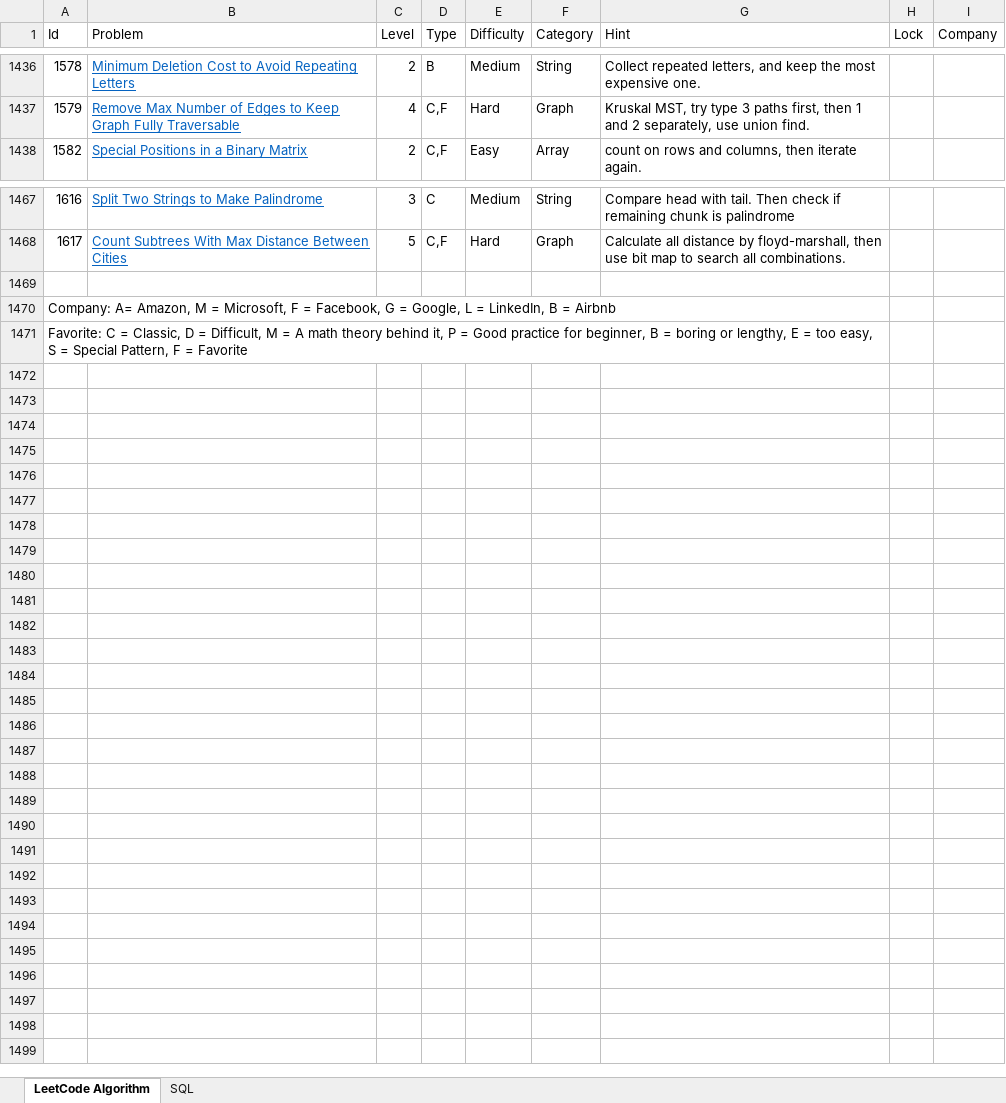
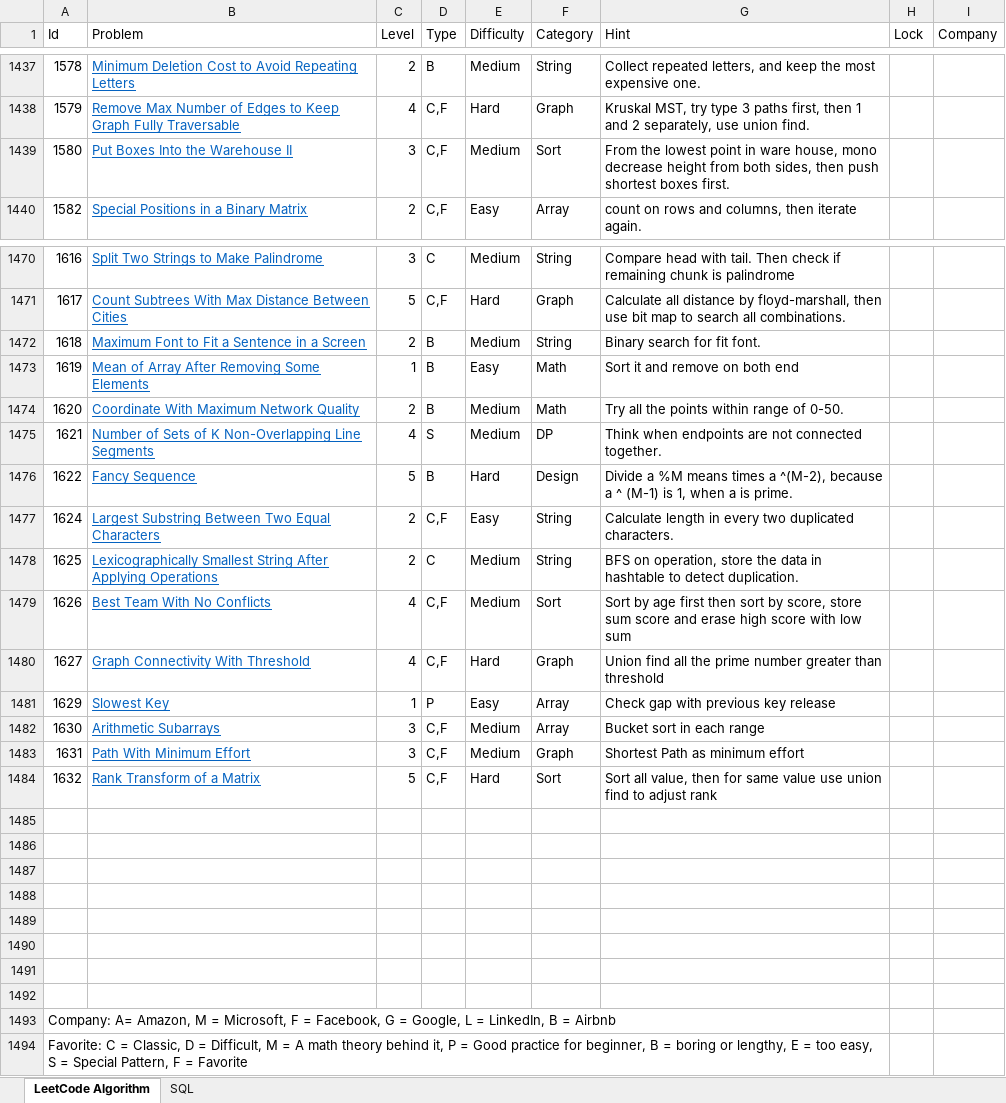
Before and after one commit to huanminwu/LeetCode, an Excel workbook: LeetCode.xlsx, sheet LeetCode Algorithm, drawn as a sheet; only a part is shown, gaps mark what is left out; values as stored, in another font and other column widths than the file's, no borders; charts and pictures not drawn; removed rows and columns are numbered as before the commit, all else as after; the diff covers the shown part only; the diff names each change by its address in the sheet, - before the commit and + after, or states it on an @@ line.

Commit message:
Check in weekly contest

```diff
--- a/LeetCode.xlsx (sheet LeetCode Algorithm)
+++ b/LeetCode.xlsx (sheet LeetCode Algorithm)
+row 1439: 1580 | Put Boxes Into the Warehouse II | 3 | C,F | Medium | Sort | From the lowest point in ware house, mono decrease height from both sides, then push shortest boxes first.
+row 1472: 1618 | Maximum Font to Fit a Sentence in a Screen | 2 | B | Medium | String | Binary search for fit font.
+row 1473: 1619 | Mean of Array After Removing Some Elements | 1 | B | Easy | Math | Sort it and remove on both end
+row 1474: 1620 | Coordinate With Maximum Network Quality | 2 | B | Medium | Math | Try all the points within range of 0-50.
+row 1475: 1621 | Number of Sets of K Non-Overlapping Line Segments | 4 | S | Medium | DP | Think when endpoints are not connected together.
+row 1476: 1622 | Fancy Sequence | 5 | B | Hard | Design | Divide a %M means times a ^(M-2), because a ^ (M-1) is 1, when a is prime.
+row 1477: 1624 | Largest Substring Between Two Equal Characters | 2 | C,F | Easy | String | Calculate length in every two duplicated characters.
+row 1478: 1625 | Lexicographically Smallest String After Applying Operations | 2 | C | Medium | String | BFS on operation, store the data in hashtable to detect duplication.
+row 1479: 1626 | Best Team With No Conflicts | 4 | C,F | Medium | Sort | Sort by age first then sort by score, store sum score and erase high score with low sum
+row 1480: 1627 | Graph Connectivity With Threshold | 4 | C,F | Hard | Graph | Union find all the prime number greater than threshold
+row 1481: 1629 | Slowest Key | 1 | P | Easy | Array | Check gap with previous key release
+row 1482: 1630 | Arithmetic Subarrays | 3 | C,F | Medium | Array | Bucket sort in each range
+row 1483: 1631 | Path With Minimum Effort | 3 | C,F | Medium | Graph | Shortest Path as minimum effort
+row 1484: 1632 | Rank Transform of a Matrix | 5 | C,F | Hard | Sort | Sort all value, then for same value use union find to adjust rank
@@ column A (Id) renumbered between rows 1486 and 1487 @@
-A1470:G1470 merged
-A1471:G1471 merged
+row 1488: (empty)
+row 1489: (empty)
+row 1490: (empty)
+row 1491: (empty)
+row 1492: (empty)
+row 1493: Company: A= Amazon, M = Microsoft, F = Facebook, G = Google, L = LinkedIn, B = Airbnb
+row 1494: Favorite: C = Classic, D = Difficult, M = A math theory behind it, P = Good practice for beginner, B = boring or lengthy, E = too easy, S = Special Pattern, F = Favorite
```
Also changed, not shown: 2 added rows and 2 edited cells elsewhere in this sheet, 35 other files.
